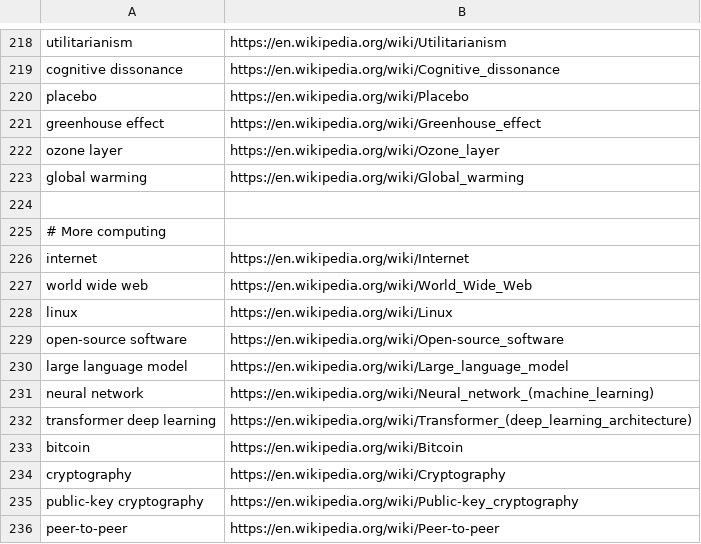
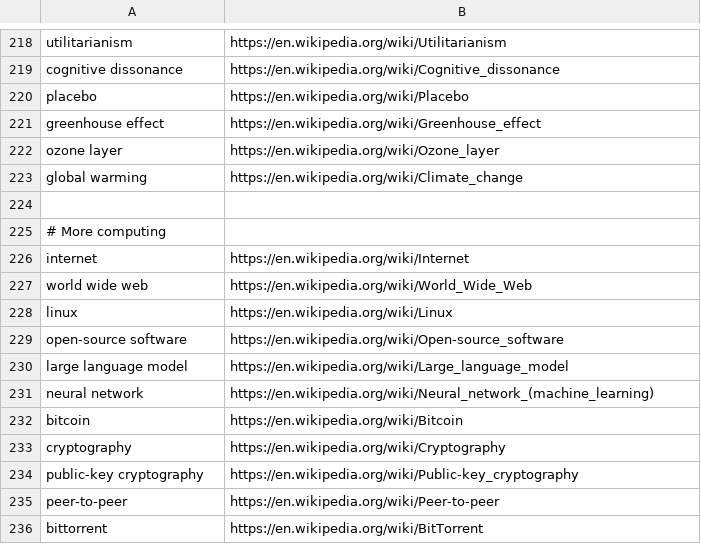
Before and after one commit to SueHeir/plumb-search, a TSV file: eval/article_queries.tsv, drawn as a sheet; only a part is shown, gaps mark what is left out; the shorter side is filled out with more unchanged rows.

```diff
--- a/eval/article_queries.tsv
+++ b/eval/article_queries.tsv
@@ -222,3 +222,3 @@ greenhouse effect	https://en.wikipedia.org/wiki/Greenhouse_effect
 ozone layer	https://en.wikipedia.org/wiki/Ozone_layer
-global warming	https://en.wikipedia.org/wiki/Global_warming
+global warming	https://en.wikipedia.org/wiki/Climate_change
 
@@ -231,3 +231,2 @@ large language model	https://en.wikipedia.org/wiki/Large_language_model
 neural network	https://en.wikipedia.org/wiki/Neural_network_(machine_learning)
-transformer deep learning	https://en.wikipedia.org/wiki/Transformer_(deep_learning_architecture)
 bitcoin	https://en.wikipedia.org/wiki/Bitcoin
```
Also changed, not shown: eval/book_queries.tsv, eval/howto_queries.tsv, 4 other files.
